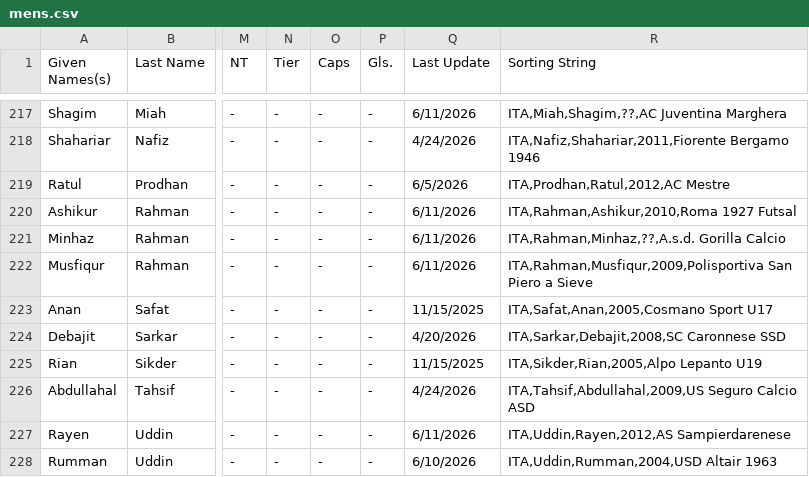
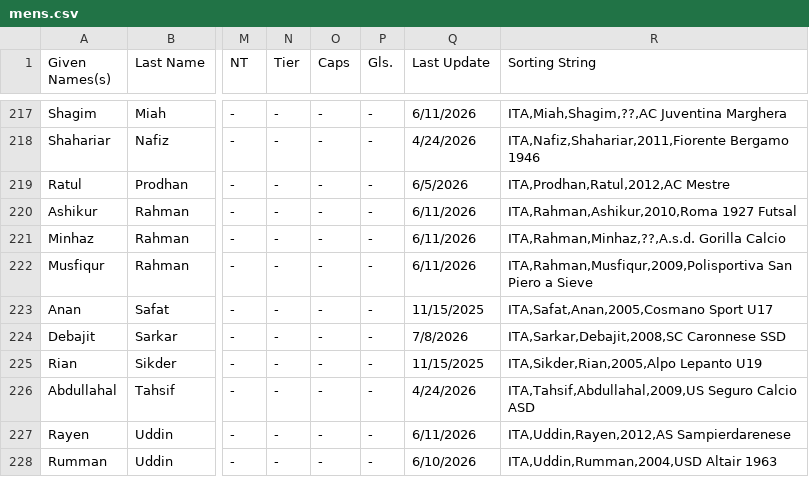
Before and after one commit to dr-shiffles/probashi-footballers, a CSV file: data/mens.csv, drawn as a sheet; only a part is shown, gaps mark what is left out; the diff names each change by its address in the sheet, - before the commit and + after, or states it on an @@ line.

Commit message:
Update mens.csv

```diff
--- a/data/mens.csv
+++ b/data/mens.csv
-Q224 (Last Update): 4/20/2026
+Q224 (Last Update): 7/8/2026
```
